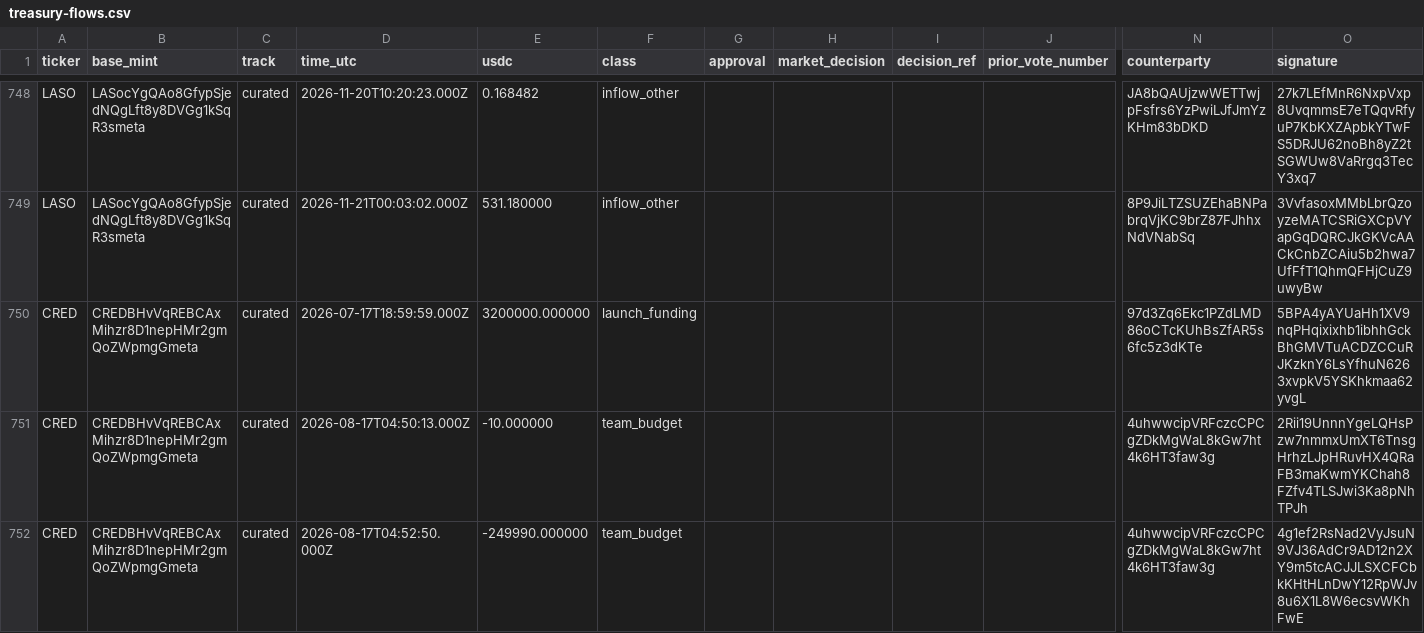
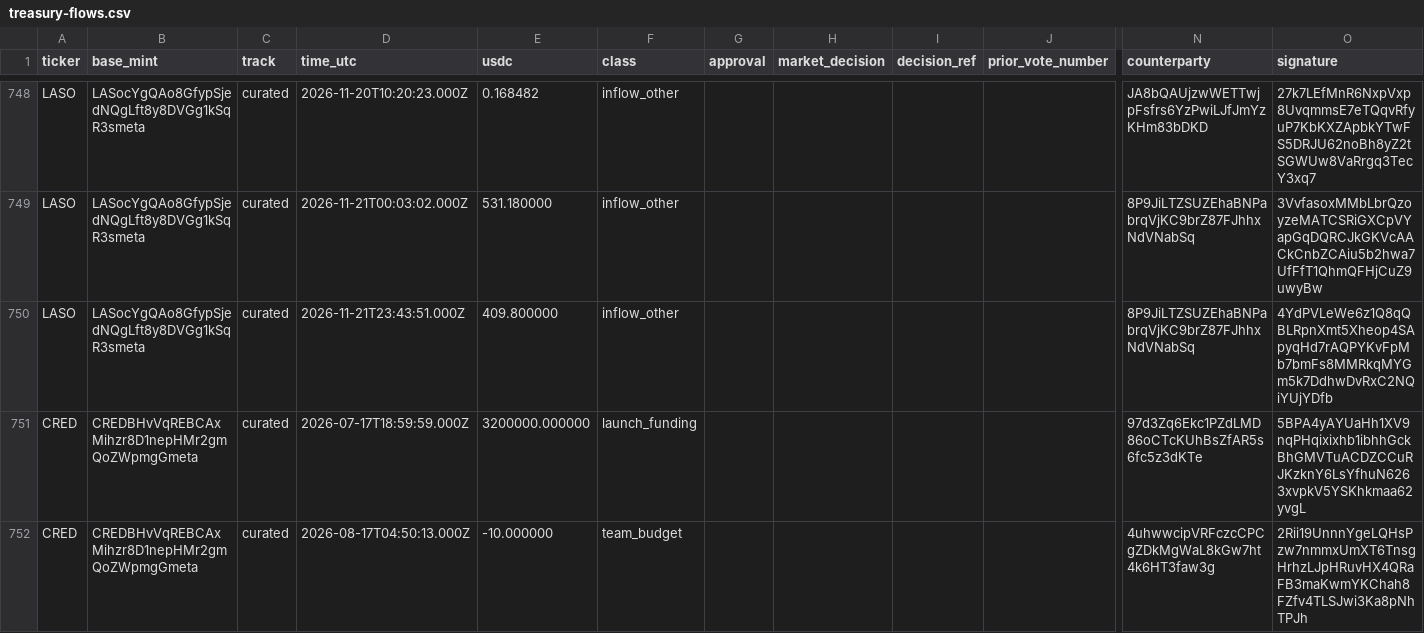
Before and after one commit to nikolaskahris-png/raise-tracker, a CSV file: data/treasury-flows.csv, drawn as a sheet; only a part is shown, gaps mark what is left out; the shorter side is filled out with more unchanged rows; rows hold the shown columns only; the diff names each change by its address in the sheet, - before the commit and + after, or states it on an @@ line.

```diff
--- a/data/treasury-flows.csv
+++ b/data/treasury-flows.csv
+row 750: LASO | LASocYgQAo8GfypSjedNQgLft8y8DVGg1kSqR3smeta | curated | 2026-11-21T23:43:51.000Z | 409.800000 | inflow_other |  |  |  |  | 8P9JiLTZSUZEhaBNPabrqVjKC9brZ87FJhhxNdVNabSq | 4YdPVLeWe6z1Q8qQBLRpnXmt5Xheop4SApyqHd7rAQPYKvFpMb7bmFs8MMRkqMYGm5k7DdhwDvRxC2NQiYUjYDfb
```
Also changed, not shown: data/raises.csv, data/treasury.csv, 3 other files.
